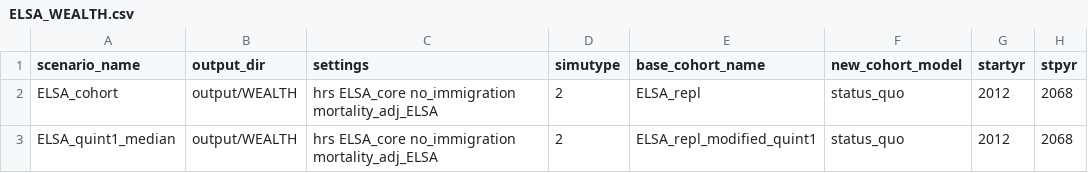
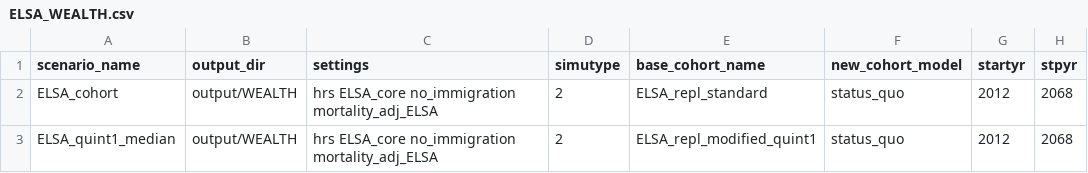
Before and after one commit to ld-archer/E_FEM, a CSV file: ELSA_WEALTH.csv, drawn as a sheet; only a part is shown; the diff names each change by its address in the sheet, - before the commit and + after, or states it on an @@ line.

Commit message:
Added another scenario for running the quint1 replacement sim and changed the base cohort sim to run with a different repl dataset (R changes missing data codes so needed to standardise the baseline with the modified cohort

```diff
--- a/ELSA_WEALTH.csv
+++ b/ELSA_WEALTH.csv
-E2 (base_cohort_name): ELSA_repl
+E2 (base_cohort_name): ELSA_repl_standard
```
